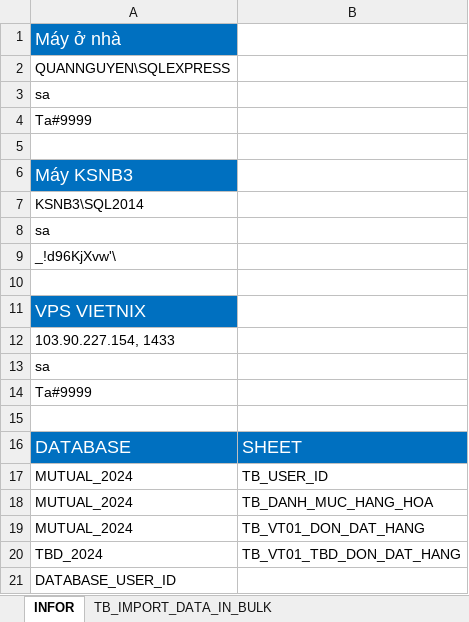
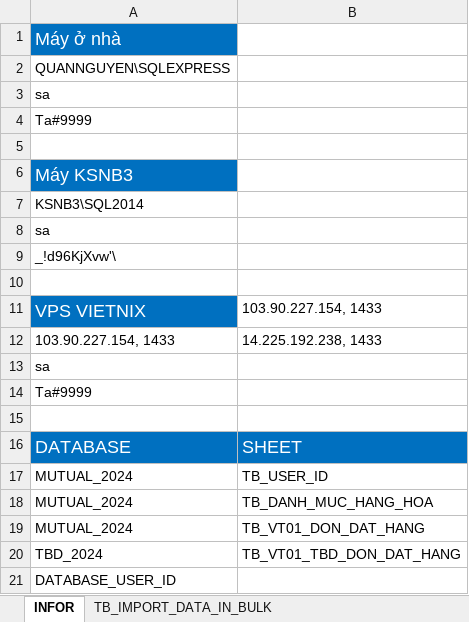
Before and after one commit to NGUYEN-LONG-BS/VBA_MINI_PROJECTS, an Excel workbook: VB06_BULK_IMPORTING_T_SQL_QUERIES/DATABASE_IMPORTING.xlsm, sheet INFOR, drawn as a sheet; values as stored, in another font and other column widths than the file's, no borders; charts and pictures not drawn; the diff names each change by its address in the sheet, - before the commit and + after, or states it on an @@ line.

```diff
--- a/VB06_BULK_IMPORTING_T_SQL_QUERIES/DATABASE_IMPORTING.xlsm (sheet INFOR)
+++ b/VB06_BULK_IMPORTING_T_SQL_QUERIES/DATABASE_IMPORTING.xlsm (sheet INFOR)
-B11: (empty)
+B11: 103.90.227.154, 1433
-B12: (empty)
+B12: 14.225.192.238, 1433
```
Also changed, not shown: sheet TB_IMPORT_DATA_IN_BULK.
